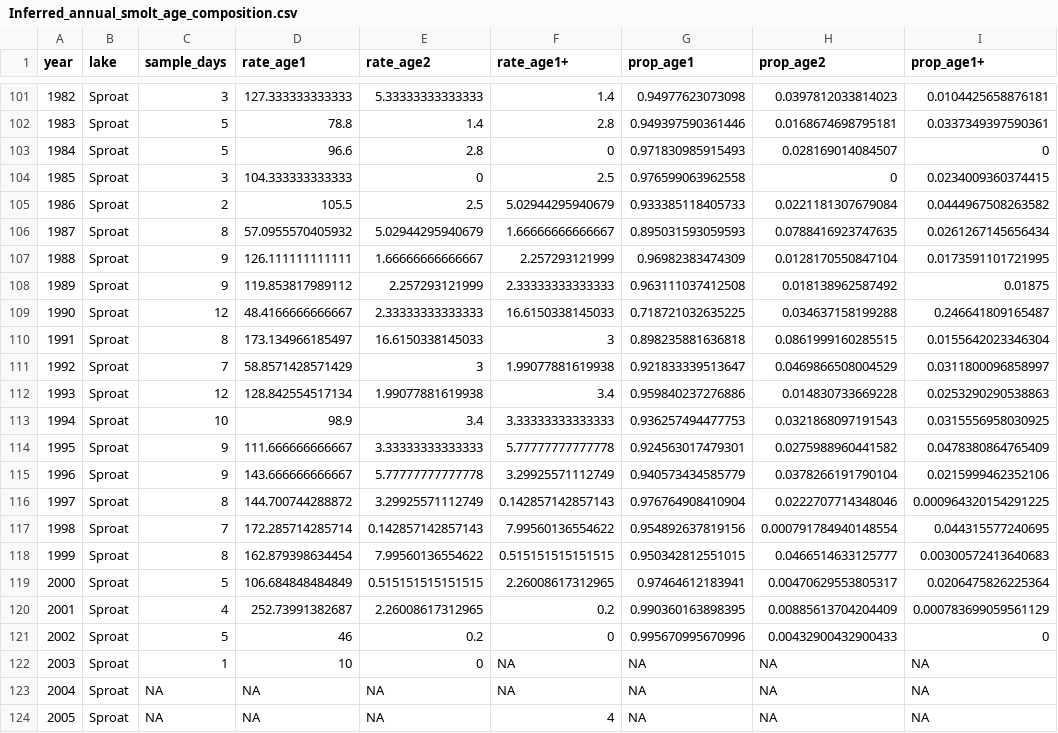
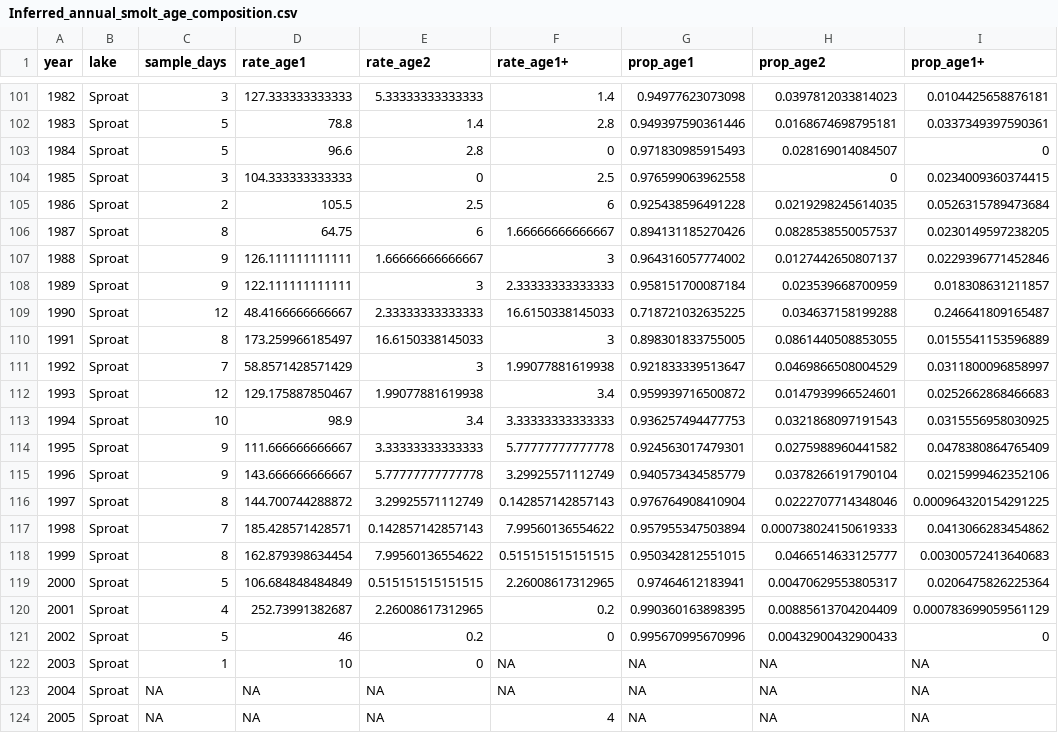
Before and after one commit to SCA-stock-assess/Barkley-Sk-CSAS, a CSV file: 3. outputs/Stock-recruit data/Inferred_annual_smolt_age_composition.csv, drawn as a sheet; only a part is shown, gaps mark what is left out; the diff covers the shown part only.

```diff
--- a/3. outputs/Stock-recruit data/Inferred_annual_smolt_age_composition.csv
+++ b/3. outputs/Stock-recruit data/Inferred_annual_smolt_age_composition.csv
@@ -104,10 +104,10 @@
 1985,"Sproat",3,104.333333333333,0,2.5,0.976599063962558,0,0.0234009360374415
-1986,"Sproat",2,105.5,2.5,5.02944295940679,0.933385118405733,0.0221181307679084,0.0444967508263582
-1987,"Sproat",8,57.0955570405932,5.02944295940679,1.66666666666667,0.895031593059593,0.0788416923747635,0.0261267145656434
-1988,"Sproat",9,126.111111111111,1.66666666666667,2.257293121999,0.96982383474309,0.0128170550847104,0.0173591101721995
-1989,"Sproat",9,119.853817989112,2.257293121999,2.33333333333333,0.963111037412508,0.018138962587492,0.01875
+1986,"Sproat",2,105.5,2.5,6,0.925438596491228,0.0219298245614035,0.0526315789473684
+1987,"Sproat",8,64.75,6,1.66666666666667,0.894131185270426,0.0828538550057537,0.0230149597238205
+1988,"Sproat",9,126.111111111111,1.66666666666667,3,0.964316057774002,0.0127442650807137,0.0229396771452846
+1989,"Sproat",9,122.111111111111,3,2.33333333333333,0.958151700087184,0.023539668700959,0.018308631211857
 1990,"Sproat",12,48.4166666666667,2.33333333333333,16.6150338145033,0.718721032635225,0.034637158199288,0.246641809165487
-1991,"Sproat",8,173.134966185497,16.6150338145033,3,0.898235881636818,0.0861999160285515,0.0155642023346304
+1991,"Sproat",8,173.259966185497,16.6150338145033,3,0.898301833755005,0.0861440508853055,0.0155541153596889
 1992,"Sproat",7,58.8571428571429,3,1.99077881619938,0.921833339513647,0.0469866508004529,0.0311800096858997
-1993,"Sproat",12,128.842554517134,1.99077881619938,3.4,0.959840237276886,0.014830733669228,0.0253290290538863
+1993,"Sproat",12,129.175887850467,1.99077881619938,3.4,0.959939716500872,0.0147939966524601,0.0252662868466683
 1994,"Sproat",10,98.9,3.4,3.33333333333333,0.936257494477753,0.0321868097191543,0.0315556958030925
@@ -116,3 +116,3 @@
 1997,"Sproat",8,144.700744288872,3.29925571112749,0.142857142857143,0.976764908410904,0.0222707714348046,0.000964320154291225
-1998,"Sproat",7,172.285714285714,0.142857142857143,7.99560136554622,0.954892637819156,0.000791784940148554,0.044315577240695
+1998,"Sproat",7,185.428571428571,0.142857142857143,7.99560136554622,0.957955347503894,0.000738024150619333,0.0413066283454862
 1999,"Sproat",8,162.879398634454,7.99560136554622,0.515151515151515,0.950342812551015,0.0466514633125777,0.00300572413640683
```
Also changed, not shown: 133 edited cells elsewhere in this file.
